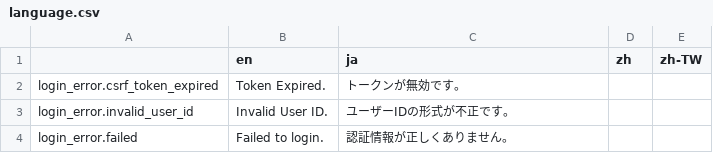
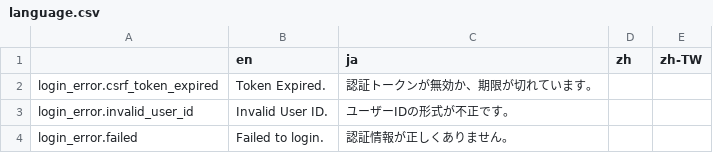
Before and after one commit to pickles2/px2-clover, a CSV file: public/resources/data/language.csv, drawn as a sheet; only a part is shown.

```diff
--- a/public/resources/data/language.csv
+++ b/public/resources/data/language.csv
@@ -1,3 +1,3 @@
 ,en,ja,zh,zh-TW
-login_error.csrf_token_expired,"Token Expired.","トークンが無効です。"
+login_error.csrf_token_expired,"Token Expired.","認証トークンが無効か、期限が切れています。"
 login_error.invalid_user_id,"Invalid User ID.","ユーザーIDの形式が不正です。"
```
Also changed, not shown: 12 other files.
